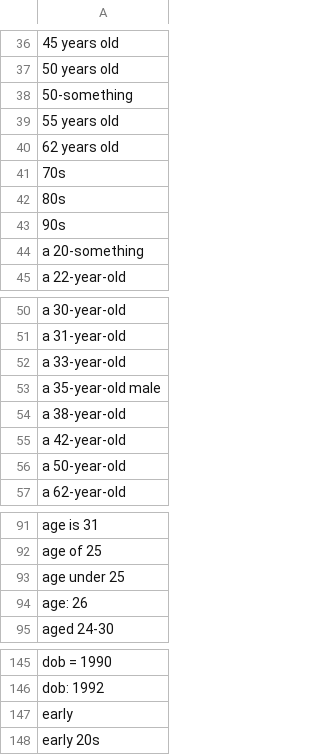
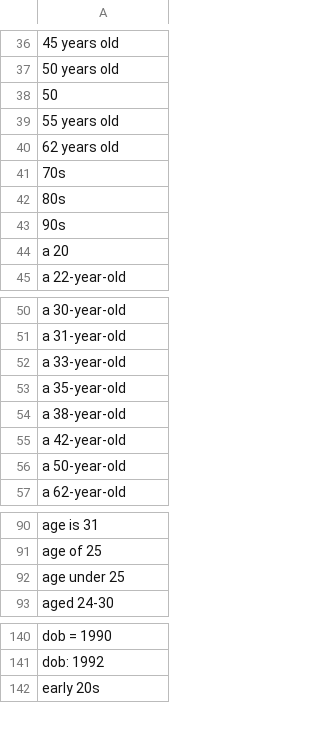
Before and after one commit to gobinath-sketch/User-Preference-Tagging, a CSV file: tag/tags/age.csv, drawn as a sheet; only a part is shown, gaps mark what is left out; the diff covers the shown part only.

```diff
--- a/tag/tags/age.csv
+++ b/tag/tags/age.csv
@@ -37,3 +37,3 @@
 50 years old
-50-something
+50
 55 years old
@@ -43,3 +43,3 @@
 90s
-a 20-something
+a 20
 a 22-year-old
@@ -52,3 +52,3 @@ a 31-year-old
 a 33-year-old
-a 35-year-old male
+a 35-year-old
 a 38-year-old
@@ -93,3 +92,2 @@ age of 25
 age under 25
-age: 26
 aged 24-30
@@ -146,3 +141,2 @@ dob = 1990
 dob: 1992
-early
 early 20s
```
Also changed, not shown: 10 removed rows and 34 edited cells elsewhere in this file.
